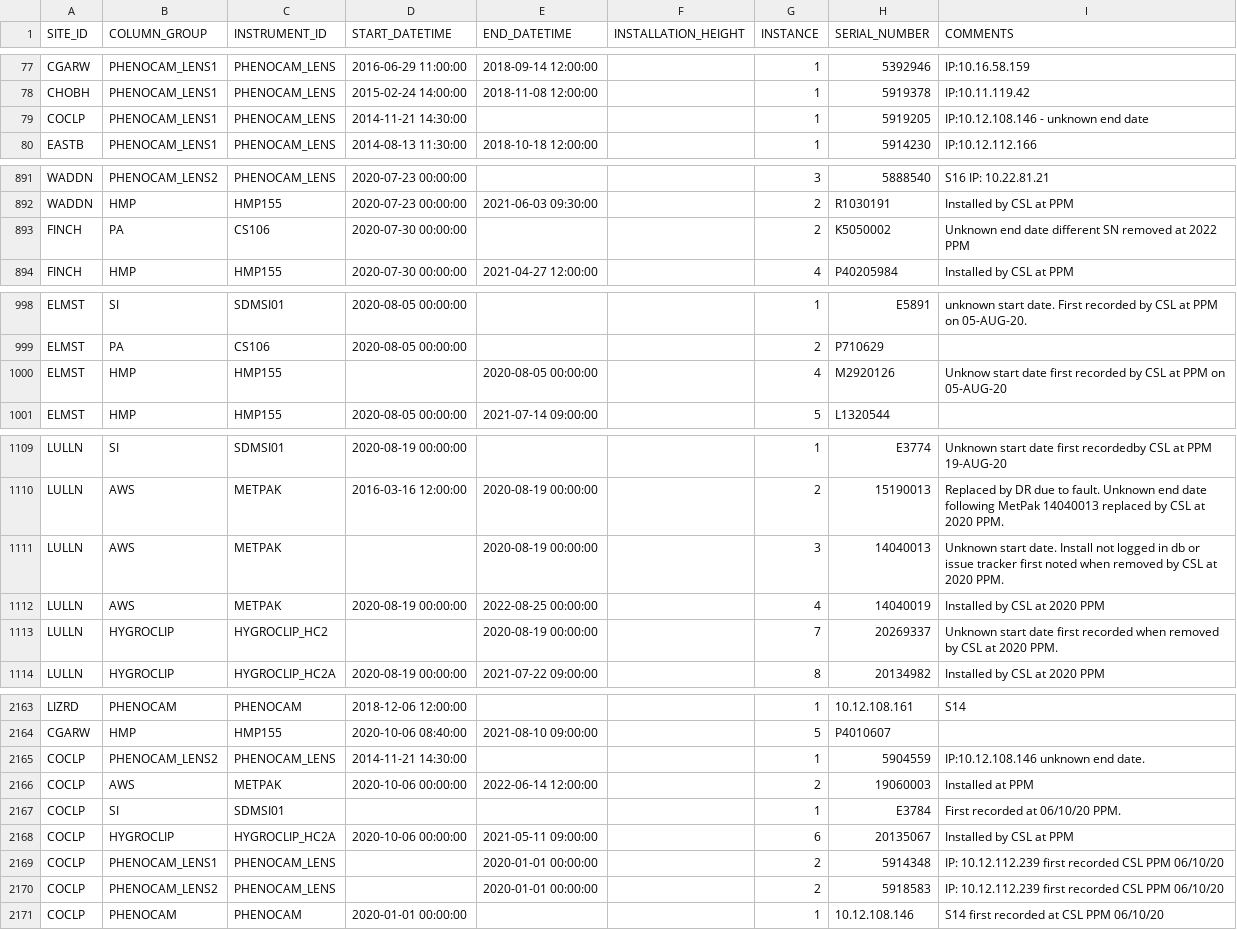
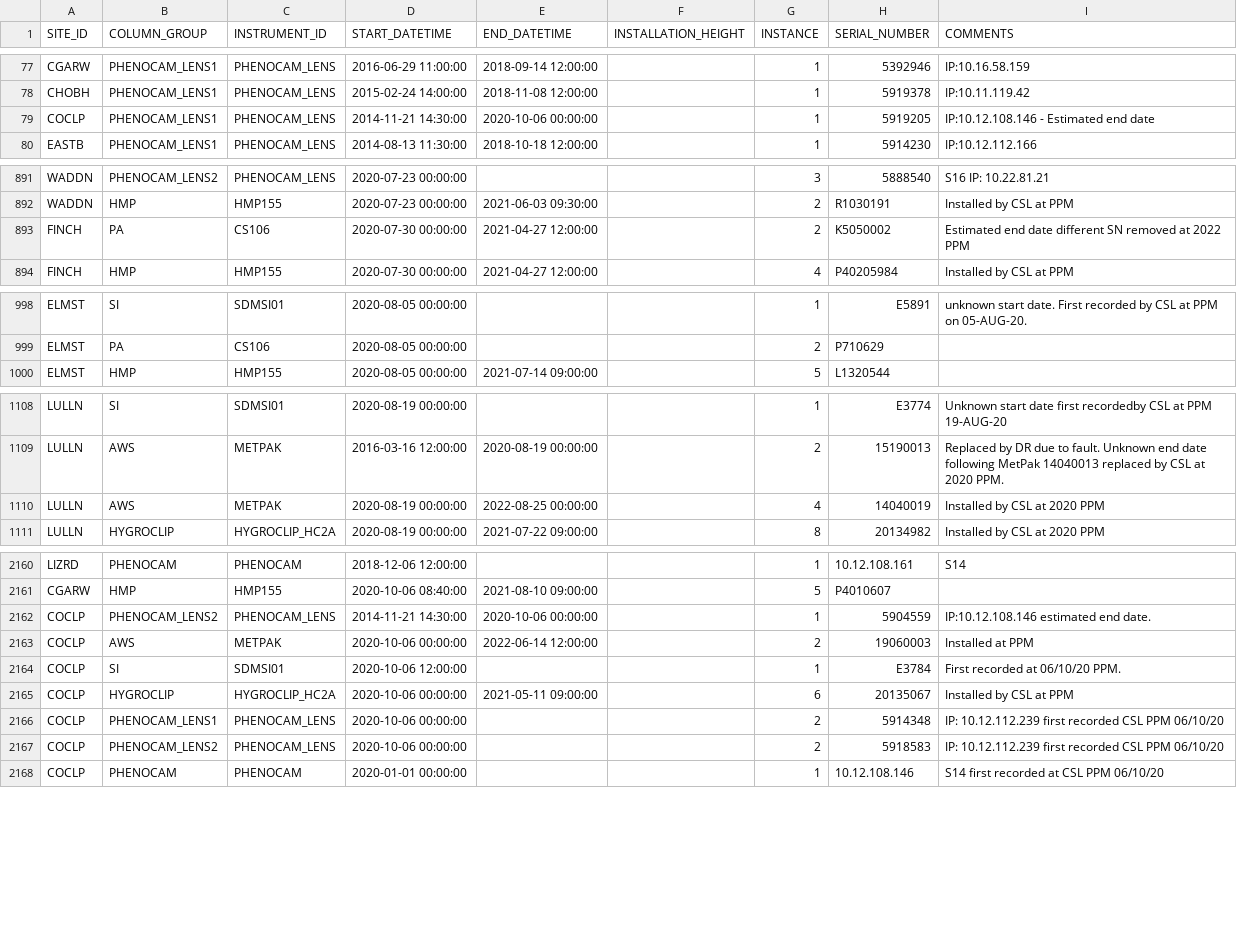
Before and after one commit to NERC-CEH/fdri-discovery, a CSV file: sample_data/src/SITE_INSTRUMENTATION.csv, drawn as a sheet; only a part is shown, gaps mark what is left out; the diff covers the shown part only.

Commit message:
Add missing deployment dates

```diff
--- a/sample_data/src/SITE_INSTRUMENTATION.csv
+++ b/sample_data/src/SITE_INSTRUMENTATION.csv
@@ -78,3 +78,3 @@ CGARW,PHENOCAM_LENS1,PHENOCAM_LENS,2016-06-29 11:00:00,2018-09-14 12:00:00,,1,53
 CHOBH,PHENOCAM_LENS1,PHENOCAM_LENS,2015-02-24 14:00:00,2018-11-08 12:00:00,,1,5919378,IP:10.11.119.42
-COCLP,PHENOCAM_LENS1,PHENOCAM_LENS,2014-11-21 14:30:00,,,1,5919205,IP:10.12.108.146 - unknown end date
+COCLP,PHENOCAM_LENS1,PHENOCAM_LENS,2014-11-21 14:30:00,2020-10-06 00:00:00,,1,5919205,IP:10.12.108.146 - Estimated end date
 EASTB,PHENOCAM_LENS1,PHENOCAM_LENS,2014-08-13 11:30:00,2018-10-18 12:00:00,,1,5914230,IP:10.12.112.166
@@ -892,3 +892,3 @@ WADDN,PHENOCAM_LENS2,PHENOCAM_LENS,2020-07-23 00:00:00,,,3,5888540,S16 IP: 10.22
 WADDN,HMP,HMP155,2020-07-23 00:00:00,2021-06-03 09:30:00,,2,R1030191,Installed by CSL at PPM
-FINCH,PA,CS106,2020-07-30 00:00:00,,,2,K5050002,Unknown end date different SN removed at 2022 PPM
+FINCH,PA,CS106,2020-07-30 00:00:00,2021-04-27 12:00:00,,2,K5050002,Estimated end date different SN removed at 2022 PPM
 FINCH,HMP,HMP155,2020-07-30 00:00:00,2021-04-27 12:00:00,,4,P40205984,Installed by CSL at PPM
@@ -999,3 +999,2 @@ ELMST,SI,SDMSI01,2020-08-05 00:00:00,,,1,E5891,unknown start date. First recorde
 ELMST,PA,CS106,2020-08-05 00:00:00,,,2,P710629,
-ELMST,HMP,HMP155,,2020-08-05 00:00:00,,4,M2920126,Unknow start date first recorded by CSL at PPM on 05-AUG-20
 ELMST,HMP,HMP155,2020-08-05 00:00:00,2021-07-14 09:00:00,,5,L1320544,
@@ -1110,5 +1109,3 @@ LULLN,SI,SDMSI01,2020-08-19 00:00:00,,,1,E3774,Unknown start date first recorded
 LULLN,AWS,METPAK,2016-03-16 12:00:00,2020-08-19 00:00:00,,2,15190013,Replaced by DR due to fault. Unknown end date following MetPak 14040013 replaced by CSL at 2020 PPM.
-LULLN,AWS,METPAK,,2020-08-19 00:00:00,,3,14040013,Unknown start date. Install not logged in db or issue tracker first noted when removed by CSL at 2020 PPM.
 LULLN,AWS,METPAK,2020-08-19 00:00:00,2022-08-25 00:00:00,,4,14040019,Installed by CSL at 2020 PPM
-LULLN,HYGROCLIP,HYGROCLIP_HC2,,2020-08-19 00:00:00,,7,20269337,Unknown start date first recorded when removed by CSL at 2020 PPM.
 LULLN,HYGROCLIP,HYGROCLIP_HC2A,2020-08-19 00:00:00,2021-07-22 09:00:00,,8,20134982,Installed by CSL at 2020 PPM
@@ -2164,8 +2161,8 @@ LIZRD,PHENOCAM,PHENOCAM,2018-12-06 12:00:00,,,1,10.12.108.161,S14
 CGARW,HMP,HMP155,2020-10-06 08:40:00,2021-08-10 09:00:00,,5,P4010607,
-COCLP,PHENOCAM_LENS2,PHENOCAM_LENS,2014-11-21 14:30:00,,,1,5904559,IP:10.12.108.146 unknown end date.
+COCLP,PHENOCAM_LENS2,PHENOCAM_LENS,2014-11-21 14:30:00,2020-10-06 00:00:00,,1,5904559,IP:10.12.108.146 estimated end date.
 COCLP,AWS,METPAK,2020-10-06 00:00:00,2022-06-14 12:00:00,,2,19060003,Installed at PPM
-COCLP,SI,SDMSI01,,,,1,E3784,First recorded at 06/10/20 PPM.
+COCLP,SI,SDMSI01,2020-10-06 12:00:00,,,1,E3784,First recorded at 06/10/20 PPM.
 COCLP,HYGROCLIP,HYGROCLIP_HC2A,2020-10-06 00:00:00,2021-05-11 09:00:00,,6,20135067,Installed by CSL at PPM
-COCLP,PHENOCAM_LENS1,PHENOCAM_LENS,,2020-01-01 00:00:00,,2,5914348,IP: 10.12.112.239 first recorded CSL PPM 06/10/20
-COCLP,PHENOCAM_LENS2,PHENOCAM_LENS,,2020-01-01 00:00:00,,2,5918583,IP: 10.12.112.239 first recorded CSL PPM 06/10/20
+COCLP,PHENOCAM_LENS1,PHENOCAM_LENS,2020-10-06 00:00:00,,,2,5914348,IP: 10.12.112.239 first recorded CSL PPM 06/10/20
+COCLP,PHENOCAM_LENS2,PHENOCAM_LENS,2020-10-06 00:00:00,,,2,5918583,IP: 10.12.112.239 first recorded CSL PPM 06/10/20
 COCLP,PHENOCAM,PHENOCAM,2020-01-01 00:00:00,,,1,10.12.108.146,S14 first recorded at CSL PPM 06/10/20
```
Also changed, not shown: 11 edited cells elsewhere in this file.
